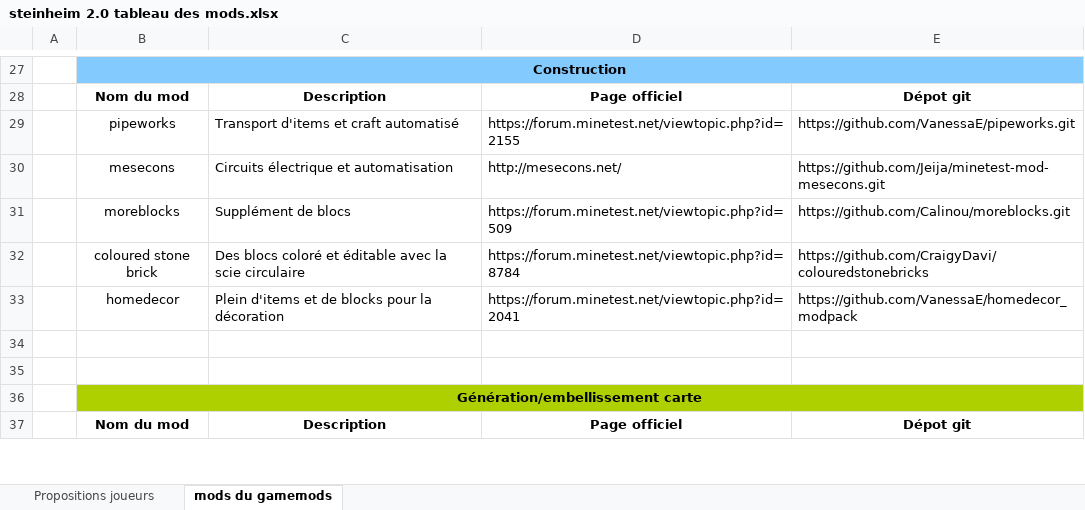
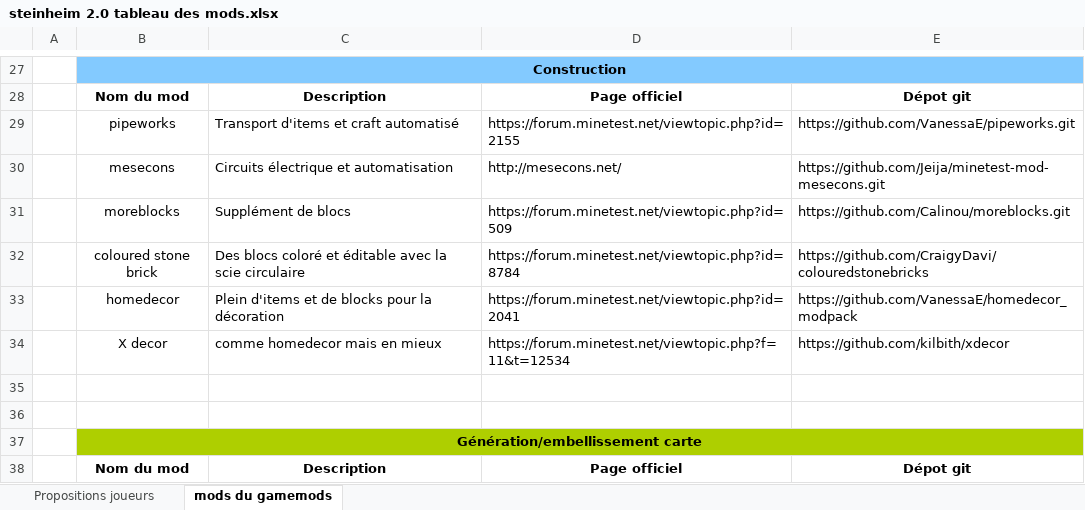
Before and after one commit to turbogus/steinheim2.0, an Excel workbook: steinheim 2.0 tableau des mods.xlsx, sheet mods du gamemods, drawn as a sheet; only a part is shown, gaps mark what is left out; values as stored, in another font and other column widths than the file's, no borders; the diff names each change by its address in the sheet, - before the commit and + after, or states it on an @@ line.

Commit message:
ajout de x-decor à la liste (semble interressant mais à tester côté lag).

```diff
--- a/steinheim 2.0 tableau des mods.xlsx (sheet mods du gamemods)
+++ b/steinheim 2.0 tableau des mods.xlsx (sheet mods du gamemods)
+row 34:  | X decor | comme homedecor mais en mieux | https://forum.minetest.net/viewtopic.php?f=11&t=12534 | https://github.com/kilbith/xdecor
```
Also changed, not shown: 1 other file.
